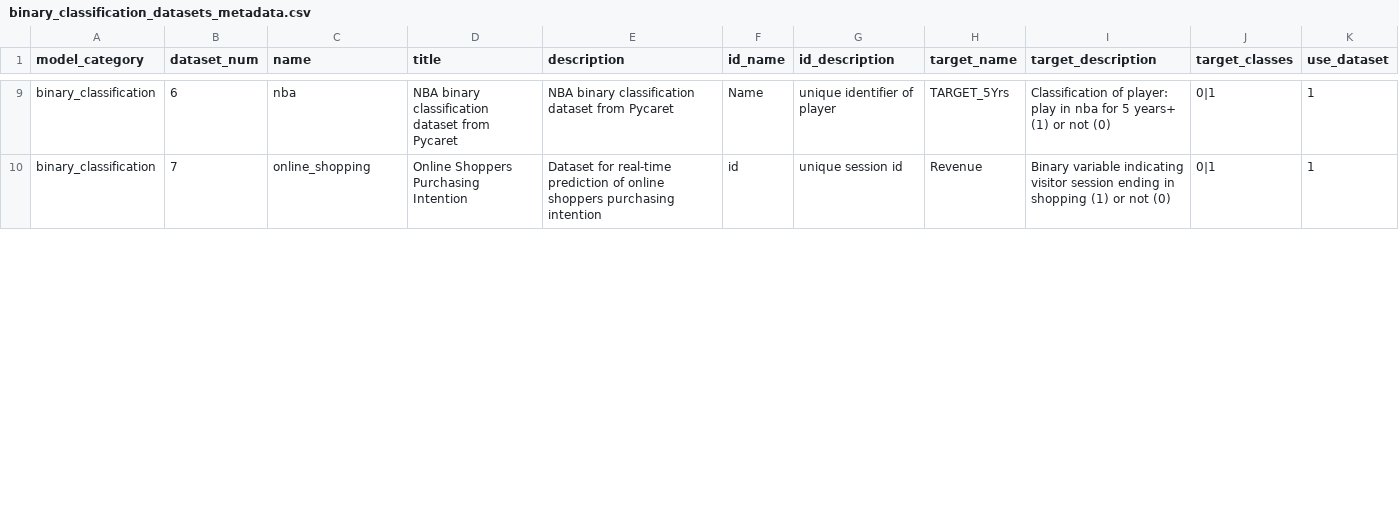
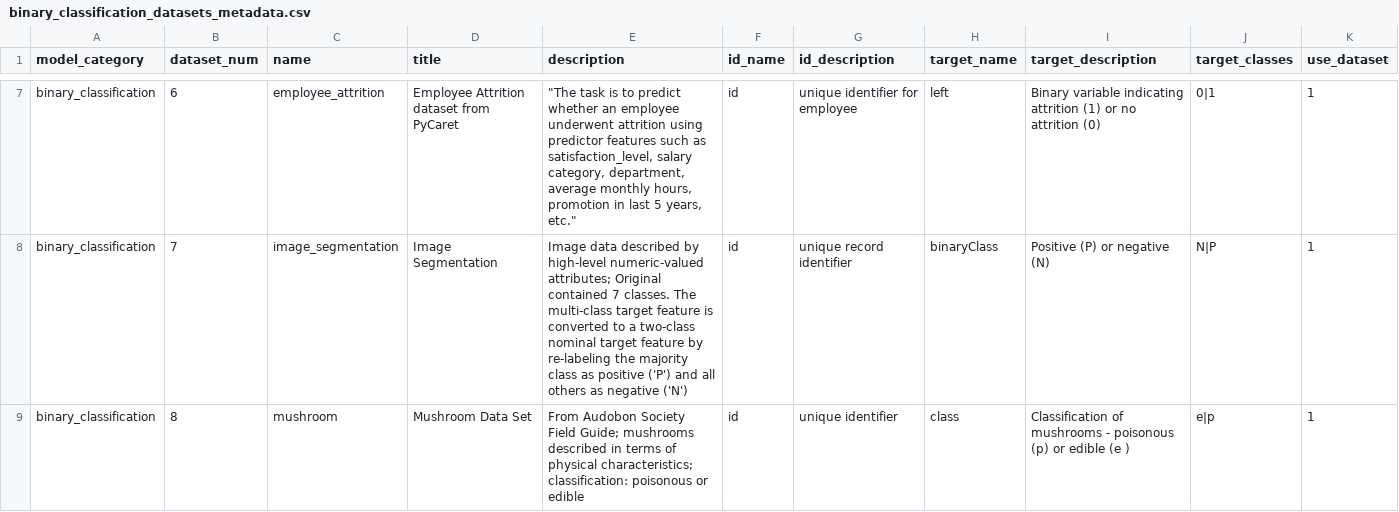
Before and after one commit to readytensor/rt-datasets-binary-classification, a CSV file: config/binary_classification_datasets_metadata.csv, drawn as a sheet; only a part is shown, gaps mark what is left out; addresses are those after the commit; the diff covers the shown part only; the diff names each change by its address in the sheet, - before the commit and + after, or states it on an @@ line.

```diff
--- a/config/binary_classification_datasets_metadata.csv
+++ b/config/binary_classification_datasets_metadata.csv
-C7 (name): nba
+C7 (name): employee_attrition
-D7 (title): NBA binary classification dataset from Pycaret
+D7 (title): Employee Attrition dataset from PyCaret
-E7 (description): NBA binary classification dataset from Pycaret
+E7 (description): "The task is to predict whether an employee underwent attrition using predictor features such as satisfaction_level, salary category, department, average monthly hours, promotion in last 5 years, etc."
-F7 (id_name): Name
+F7 (id_name): id
-G7 (id_description): unique identifier of player
+G7 (id_description): unique identifier for employee
-H7 (target_name): TARGET_5Yrs
+H7 (target_name): left
-I7 (target_description): Classification of player: play in nba for 5 years+ (1) or not (0)
+I7 (target_description): Binary variable indicating attrition (1) or no attrition (0)
-C8 (name): online_shopping
+C8 (name): image_segmentation
-D8 (title): Online Shoppers Purchasing Intention
+D8 (title): Image Segmentation
-E8 (description): Dataset for real-time prediction of online shoppers purchasing intention
+E8 (description): Image data described by high-level numeric-valued attributes; Original contained 7 classes. The multi-class target feature is converted to a two-class nominal target feature by re-labeling the majority class as positive ('P') and all others as negative ('N')
-G8 (id_description): unique session id
+G8 (id_description): unique record identifier
-H8 (target_name): Revenue
+H8 (target_name): binaryClass
-I8 (target_description): Binary variable indicating visitor session ending in shopping (1) or not (0)
+I8 (target_description): Positive (P) or negative (N)
-J8 (target_classes): 0|1
+J8 (target_classes): N|P
+row 9: binary_classification | 8 | mushroom | Mushroom Data Set | From Audobon Society Field Guide; mushrooms described in terms of physical characteristics; classification: poisonous or edible | id | unique identifier | class | Classification of mushrooms - poisonous (p) or edible (e ) | e|p | 1
```
Also changed, not shown: 1 added row, 2 removed rows and 68 edited cells elsewhere in this file, config/binary_classification_datasets_fields.csv, 19 other files.
